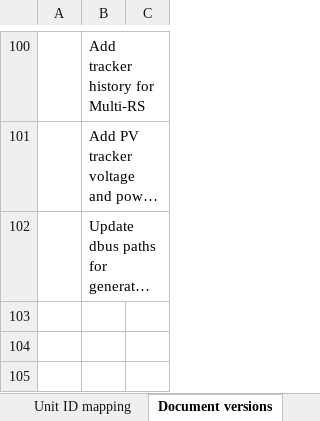
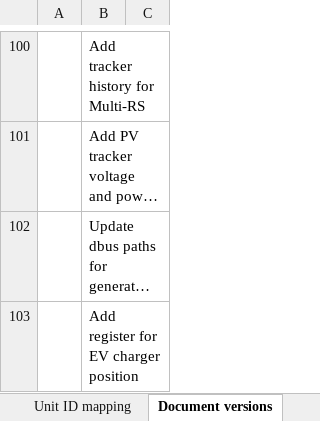
Before and after one commit to victronenergy/dbus_modbustcp, an Excel workbook: CCGX-Modbus-TCP-register-list.xlsx, sheet Document versions, drawn as a sheet; only a part is shown, gaps mark what is left out; long unchanged cells end in …; values as stored, in another font and other column widths than the file's, no borders; the diff names each change by its address in the sheet, - before the commit and + after, or states it on an @@ line.

```diff
--- a/CCGX-Modbus-TCP-register-list.xlsx (sheet Document versions)
+++ b/CCGX-Modbus-TCP-register-list.xlsx (sheet Document versions)
+row 103:  | Add register for EV charger position
```
Also changed, not shown: sheet Field list.
